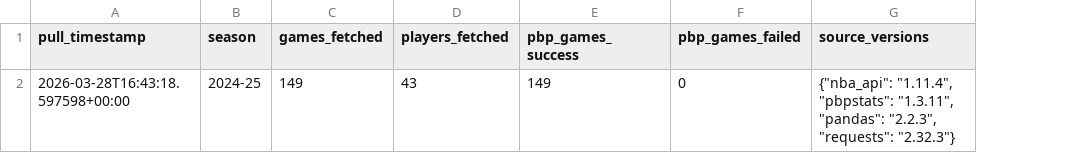
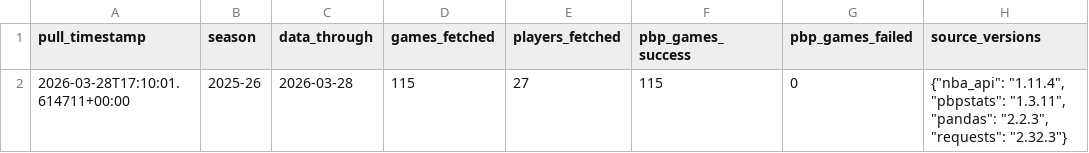
Before and after one commit to mccallj/Triple-Double-Receipt, a CSV file: data/pull_metadata.csv, drawn as a sheet; removed rows and columns are numbered as before the commit, all else as after; the diff names each change by its address in the sheet, - before the commit and + after, or states it on an @@ line.

```diff
--- a/data/pull_metadata.csv
+++ b/data/pull_metadata.csv
+column C (data_through), empty
-row 2: 2026-03-28T16:43:18.597598+00:00 | 2024-25 | 149 | 43 | 149 | 0 | {"nba_api": "1.11.4", "pbpstats": "1.3.11", "pandas": "2.2.3", "requests": "2.32.3"}
+row 2: 2026-03-28T17:10:01.614711+00:00 | 2025-26 | 2026-03-28 | 115 | 27 | 115 | 0 | {"nba_api": "1.11.4", "pbpstats": "1.3.11", "pandas": "2.2.3", "requests": "2.32.3"}
```
Also changed, not shown: data/leaderboard.csv, data/player_season_stats.csv, 4 other files.
